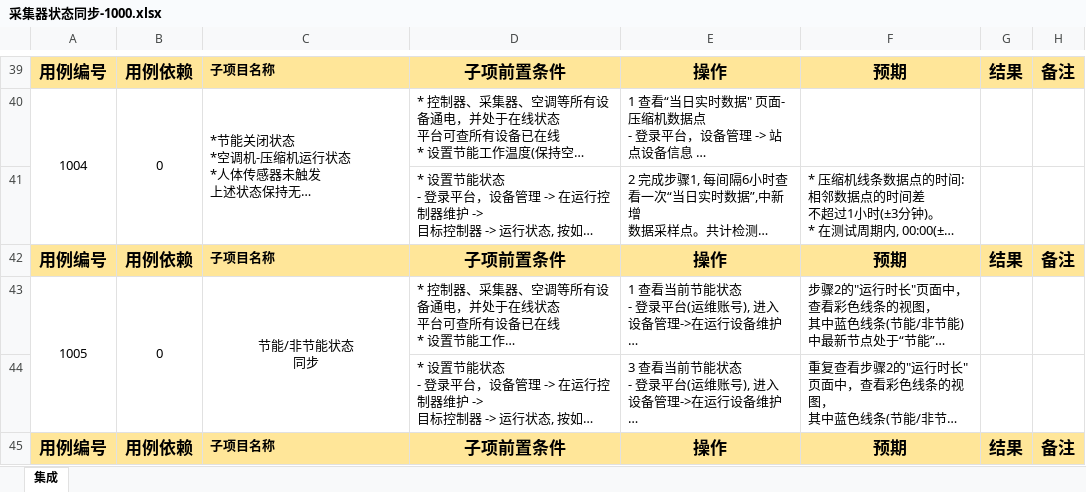
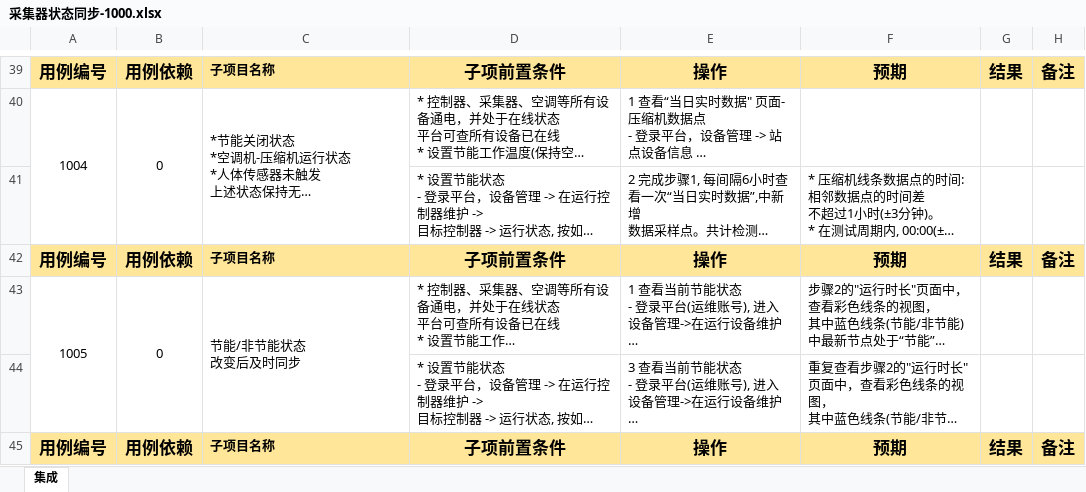
Before and after one commit to Muatrack/ControllerDocs, an Excel workbook: docs/source/_static/testcase/集成测试/采集器状态同步-1000.xlsx, sheet 集成, drawn as a sheet; only a part is shown, gaps mark what is left out; long unchanged cells end in …; values as stored, in another font and other column widths than the file's, no borders; ↵ is a line break in a cell; the diff covers the shown part only; the diff names each change by its address in the sheet, - before the commit and + after, or states it on an @@ line.

```diff
--- a/docs/source/_static/testcase/集成测试/采集器状态同步-1000.xlsx (sheet 集成)
+++ b/docs/source/_static/testcase/集成测试/采集器状态同步-1000.xlsx (sheet 集成)
-C43: 节能/非节能状态 ↵ 同步
+C43: 节能/非节能状态 ↵ 改变后及时同步
-C43 alignment: center
+C43 alignment: left
```
Also changed, not shown: 2 added rows, 2 edited cells, cell formats and merged cells elsewhere in this sheet, 1 other file.
